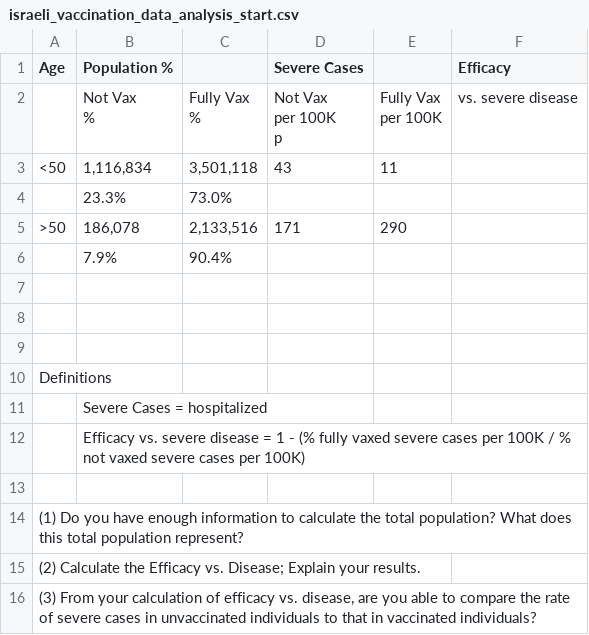
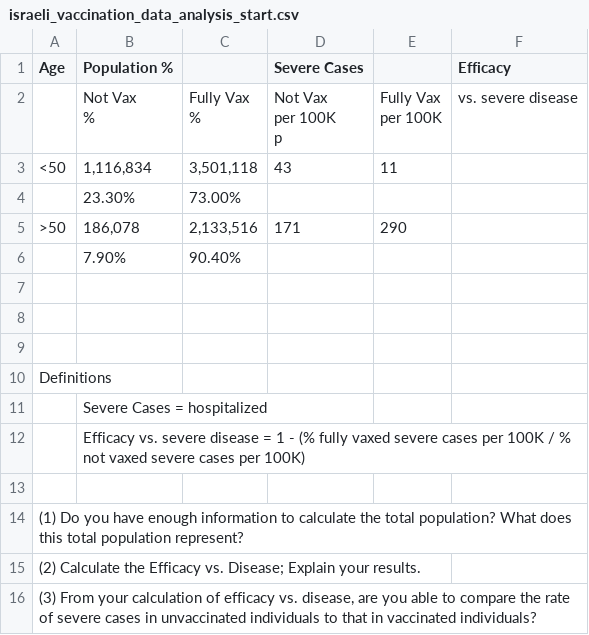
Before and after one commit to ZanetaP02/DATA-607, a CSV file: israeli_vaccination_data_analysis_start.csv, drawn as a sheet; removed rows and columns are numbered as before the commit, all else as after; the diff names each change by its address in the sheet, - before the commit and + after, or states it on an @@ line.

Commit message:
Add files via upload

```diff
--- a/israeli_vaccination_data_analysis_start.csv
+++ b/israeli_vaccination_data_analysis_start.csv
-row 4:  | 23.3% | 73.0%
+row 4:  | 23.30% | 73.00%
-row 6:  | 7.9% | 90.4%
+row 6:  | 7.90% | 90.40%
```
